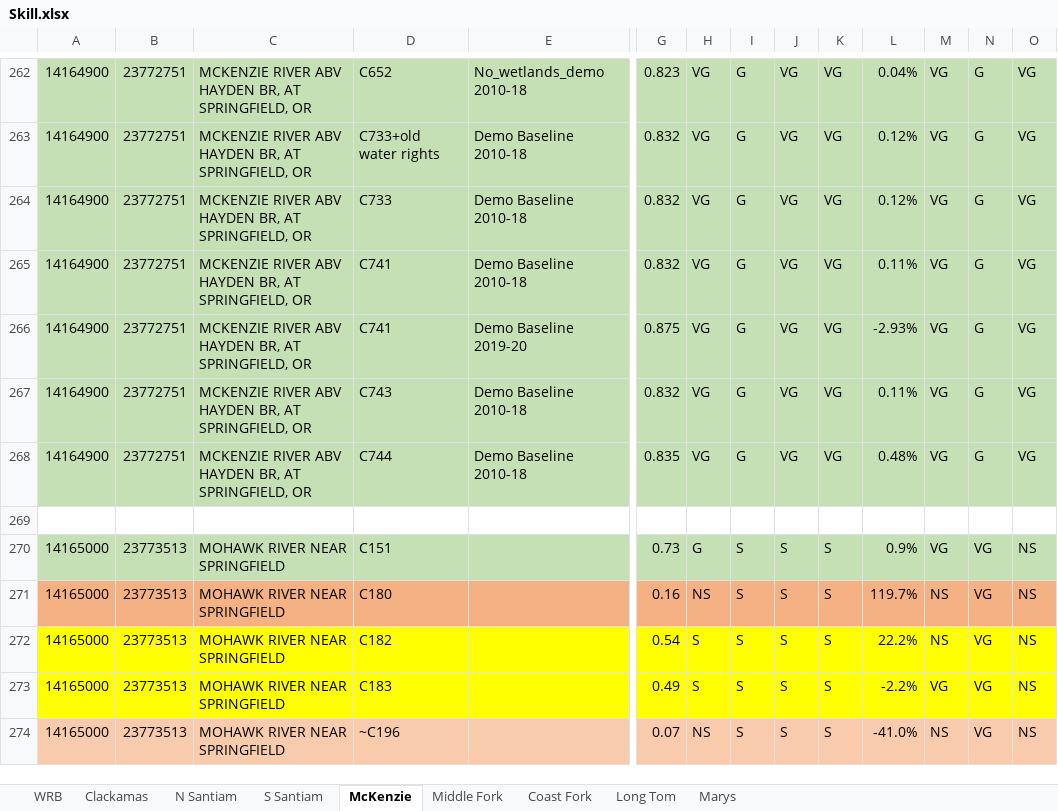
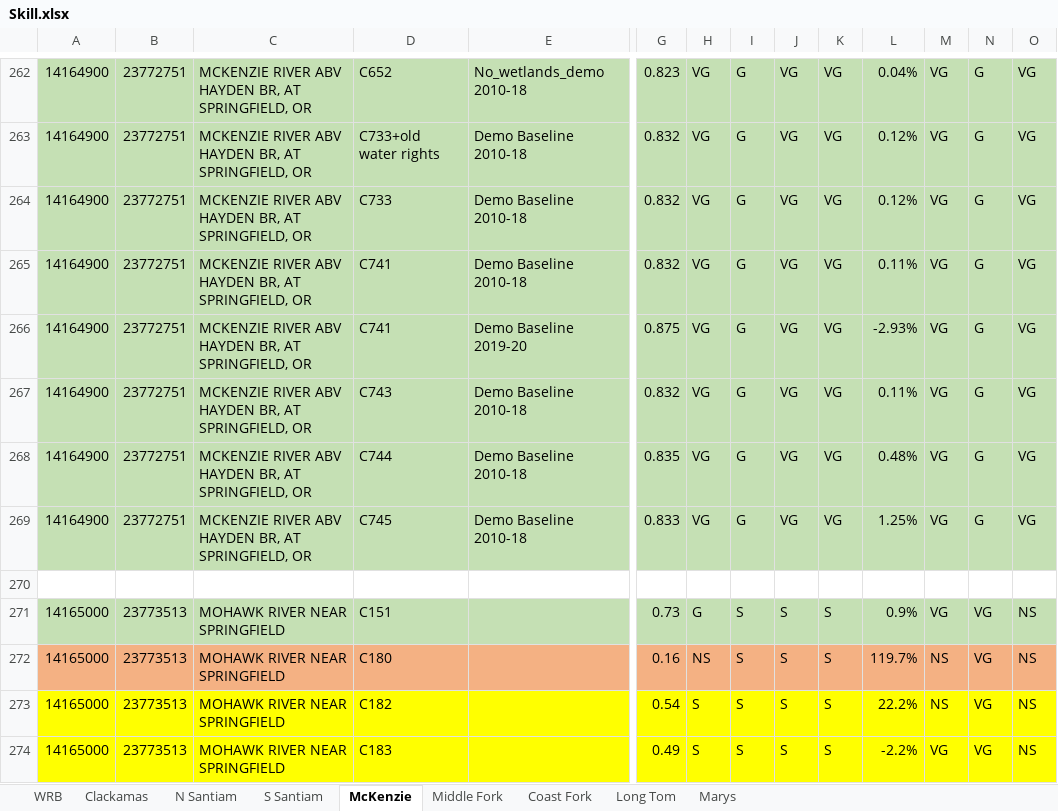
Before and after one commit to DavidConklin1947/CW3M, an Excel workbook: DataCW3M/SkillAssessment/Skill.xlsx, sheet McKenzie, drawn as a sheet; only a part is shown, gaps mark what is left out; the shorter side is filled out with more unchanged rows; values as stored, in another font and other column widths than the file's, no borders; rows hold the shown columns only; the diff names each change by its address in the sheet, - before the commit and + after, or states it on an @@ line.

```diff
--- a/DataCW3M/SkillAssessment/Skill.xlsx (sheet McKenzie)
+++ b/DataCW3M/SkillAssessment/Skill.xlsx (sheet McKenzie)
+row 269: 14164900 | 23772751 | MCKENZIE RIVER ABV HAYDEN BR, AT SPRINGFIELD, OR | C745 | Demo Baseline 2010-18 | 0.833 | VG | G | VG | VG | 1.25% | VG | G | VG
```
Also changed, not shown: sheet Marys, DataCW3M/CW3MdigitalHandbook/CW3MdataDictionary.xlsx, 4 other files.
